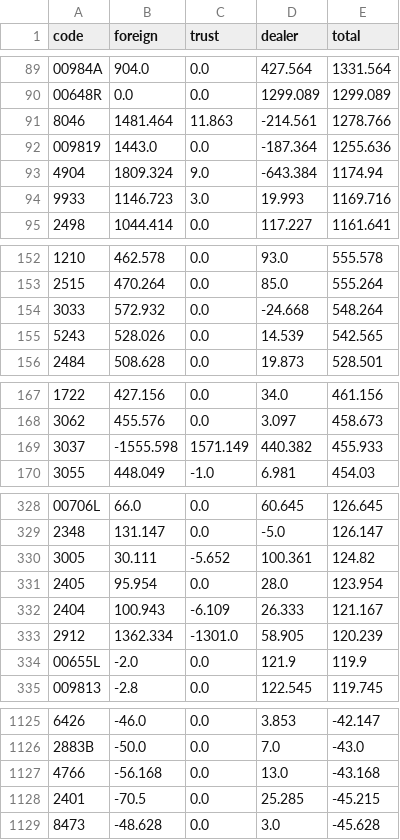
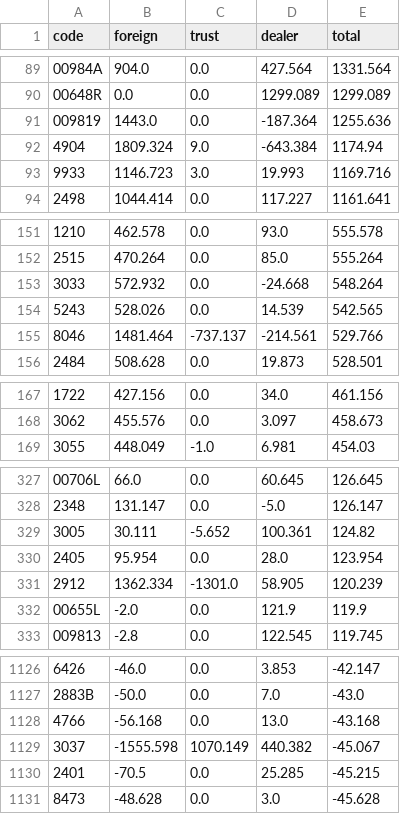
Before and after one commit to daniel0307-ai/tw-stock-dashboard, a CSV file: docs/data/history/inst/2026-11-26.csv, drawn as a sheet; only a part is shown, gaps mark what is left out; the diff covers the shown part only.

```diff
--- a/docs/data/history/inst/2026-11-26.csv
+++ b/docs/data/history/inst/2026-11-26.csv
@@ -90,3 +90,2 @@ code,foreign,trust,dealer,total
 00648R,0.0,0.0,1299.089,1299.089
-8046,1481.464,11.863,-214.561,1278.766
 009819,1443.0,0.0,-187.364,1255.636
@@ -155,2 +154,3 @@ code,foreign,trust,dealer,total
 5243,528.026,0.0,14.539,542.565
+8046,1481.464,-737.137,-214.561,529.766
 2484,508.628,0.0,19.873,528.501
@@ -168,3 +168,2 @@ code,foreign,trust,dealer,total
 3062,455.576,0.0,3.097,458.673
-3037,-1555.598,1571.149,440.382,455.933
 3055,448.049,-1.0,6.981,454.03
@@ -331,3 +330,2 @@ code,foreign,trust,dealer,total
 2405,95.954,0.0,28.0,123.954
-2404,100.943,-6.109,26.333,121.167
 2912,1362.334,-1301.0,58.905,120.239
@@ -1127,2 +1128,3 @@ code,foreign,trust,dealer,total
 4766,-56.168,0.0,13.0,-43.168
+3037,-1555.598,1070.149,440.382,-45.067
 2401,-70.5,0.0,25.285,-45.215
```
Also changed, not shown: 7 added rows, 3 removed rows, 22 moved rows and 2 edited cells elsewhere in this file, docs/data/history/market.csv, 1 other file.
